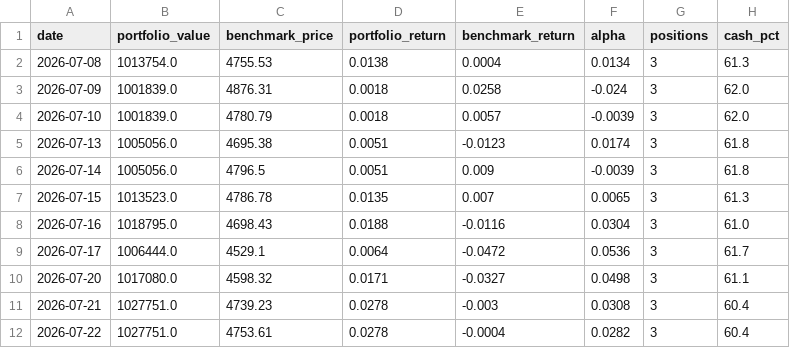
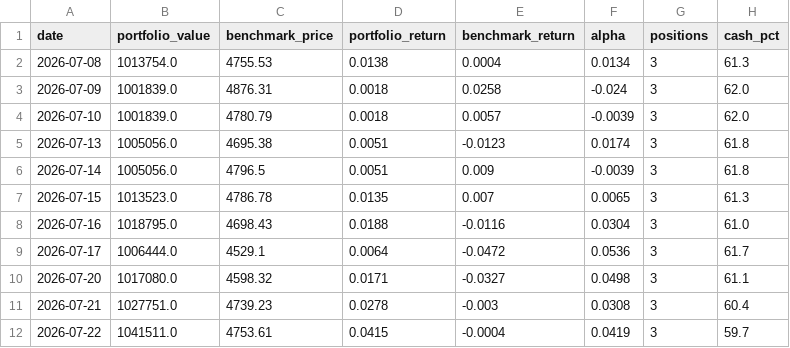
Before and after one commit to huangjialing0010/da-a-trading, a CSV file: output/performance.csv, drawn as a sheet.

```diff
--- a/output/performance.csv
+++ b/output/performance.csv
@@ -11,2 +11,2 @@ date,portfolio_value,benchmark_price,portfolio_return,benchmark_return,alpha,pos
 2026-07-21,1027751.0,4739.23,0.0278,-0.003,0.0308,3,60.4
-2026-07-22,1027751.0,4753.61,0.0278,-0.0004,0.0282,3,60.4
+2026-07-22,1041511.0,4753.61,0.0415,-0.0004,0.0419,3,59.7
```
Also changed, not shown: data/market/sw_level1.csv, output/candidate_tracker.csv, 9 other files.
